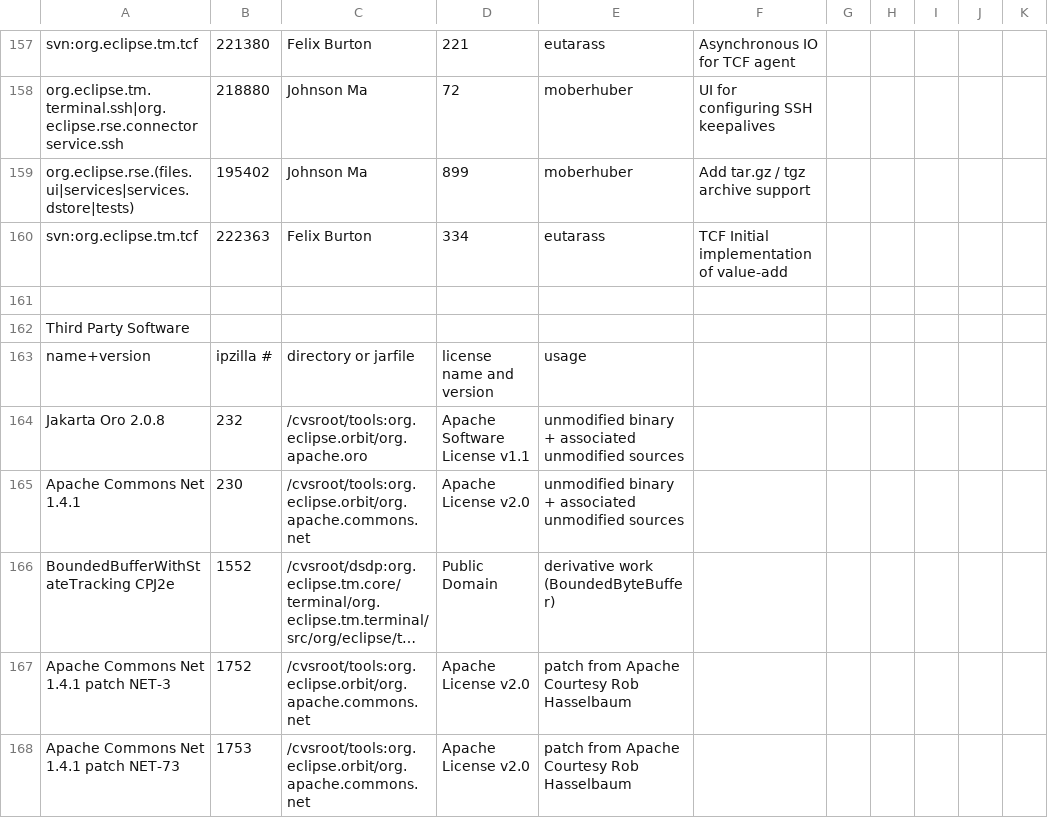
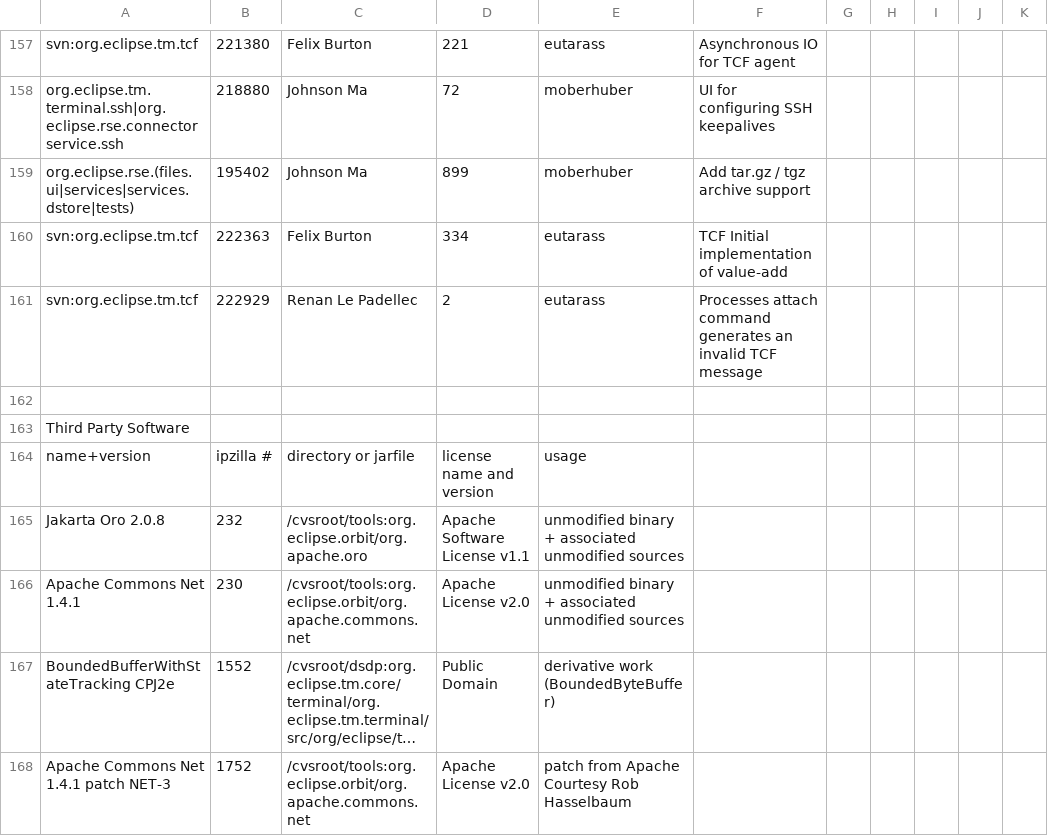
Before and after one commit to markphip/tm, a CSV file: development/tm-log.csv, drawn as a sheet; only a part is shown, gaps mark what is left out; the shorter side is filled out with more unchanged rows; long unchanged cells end in ….

Commit message:
Add TCF contribution to IP log

```diff
--- a/development/tm-log.csv
+++ b/development/tm-log.csv
@@ -160,2 +160,3 @@ org.eclipse.rse.(files.ui|services|services.dstore|tests),195402,Johnson Ma,899,
 svn:org.eclipse.tm.tcf,222363,Felix Burton,334,eutarass,TCF Initial implementation of value-add
+svn:org.eclipse.tm.tcf,222929,Renan Le Padellec,2,eutarass,Processes attach command generates an invalid TCF message
 
```
